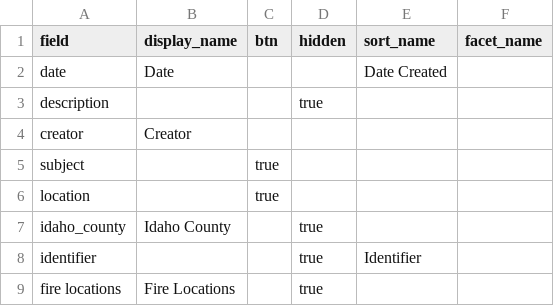
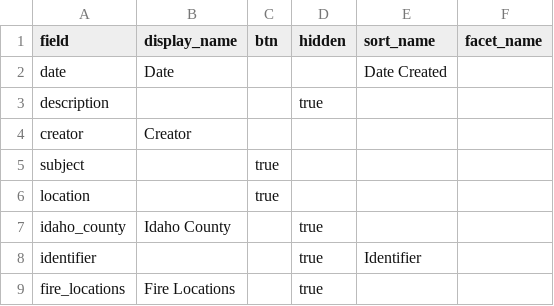
Before and after one commit to uidaholib/documents-digital-collections-template, a CSV file: _data/config-browse.csv, drawn as a sheet.

Commit message:
standardize metadata names

```diff
--- a/_data/config-browse.csv
+++ b/_data/config-browse.csv
@@ -8,2 +8,2 @@ idaho_county,Idaho County,,true,
 identifier,,,true,Identifier
-fire locations,Fire Locations,,true
+fire_locations,Fire Locations,,true
```
Also changed, not shown: _data/config-metadata.csv, _data/tpa.csv, 1 other file.
